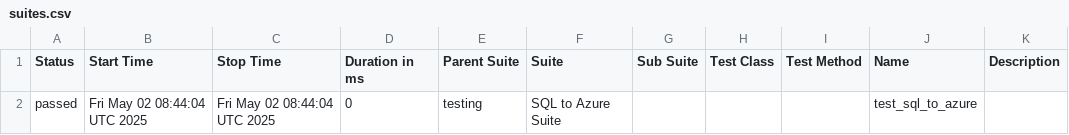
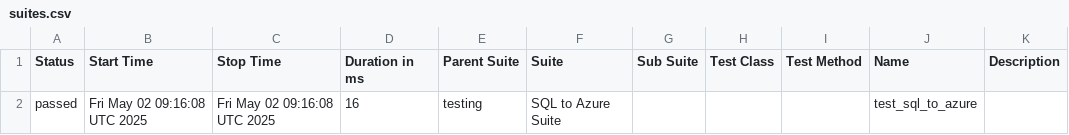
Before and after one commit to Nikki-Jain17/my-pycharm-project, a CSV file: data/suites.csv, drawn as a sheet.

```diff
--- a/data/suites.csv
+++ b/data/suites.csv
@@ -1,2 +1,2 @@
 "Status","Start Time","Stop Time","Duration in ms","Parent Suite","Suite","Sub Suite","Test Class","Test Method","Name","Description"
-"passed","Fri May 02 08:44:04 UTC 2025","Fri May 02 08:44:04 UTC 2025","0","testing","SQL to Azure Suite","","","","test_sql_to_azure",""
+"passed","Fri May 02 09:16:08 UTC 2025","Fri May 02 09:16:08 UTC 2025","16","testing","SQL to Azure Suite","","","","test_sql_to_azure",""
```
Also changed, not shown: 16 other files.
